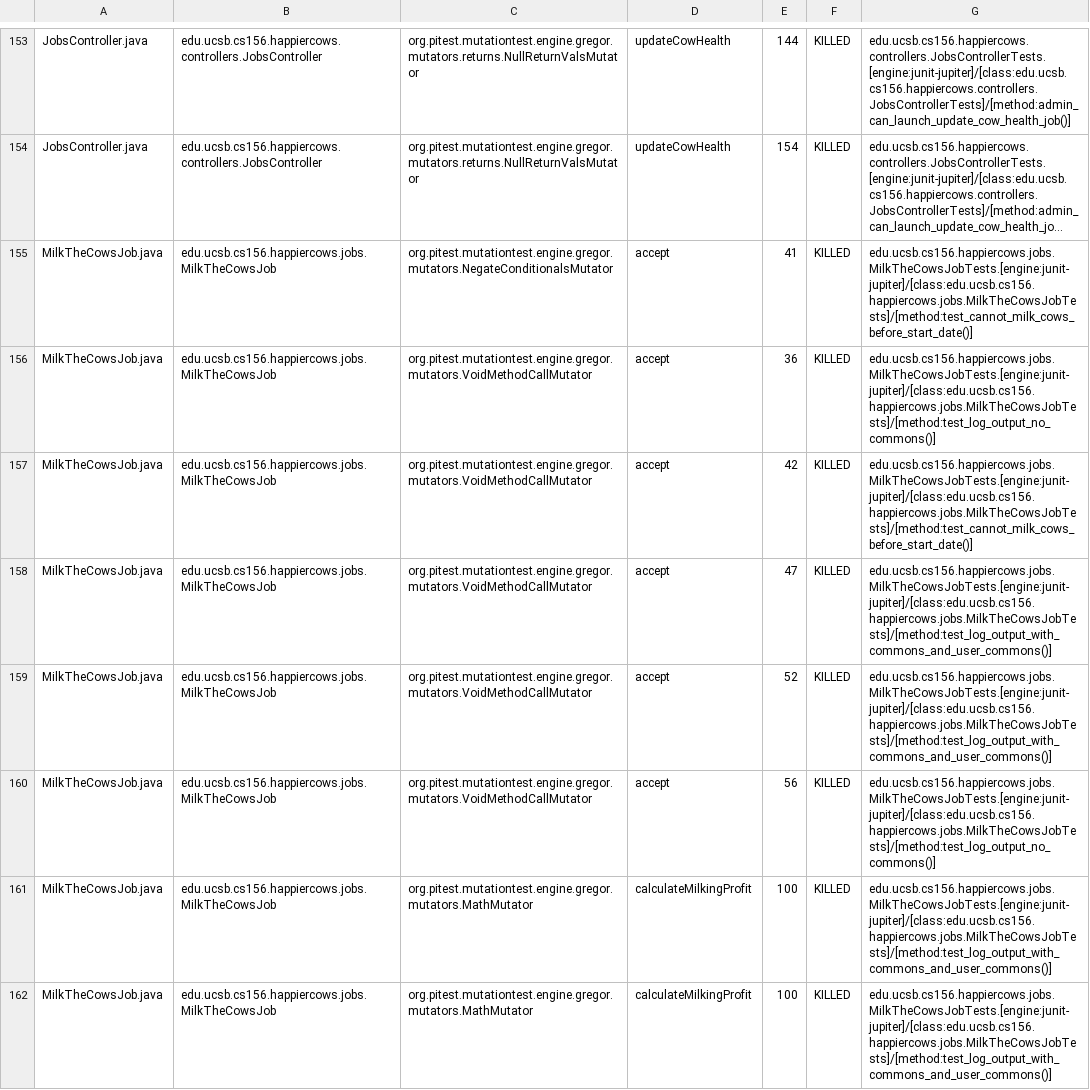
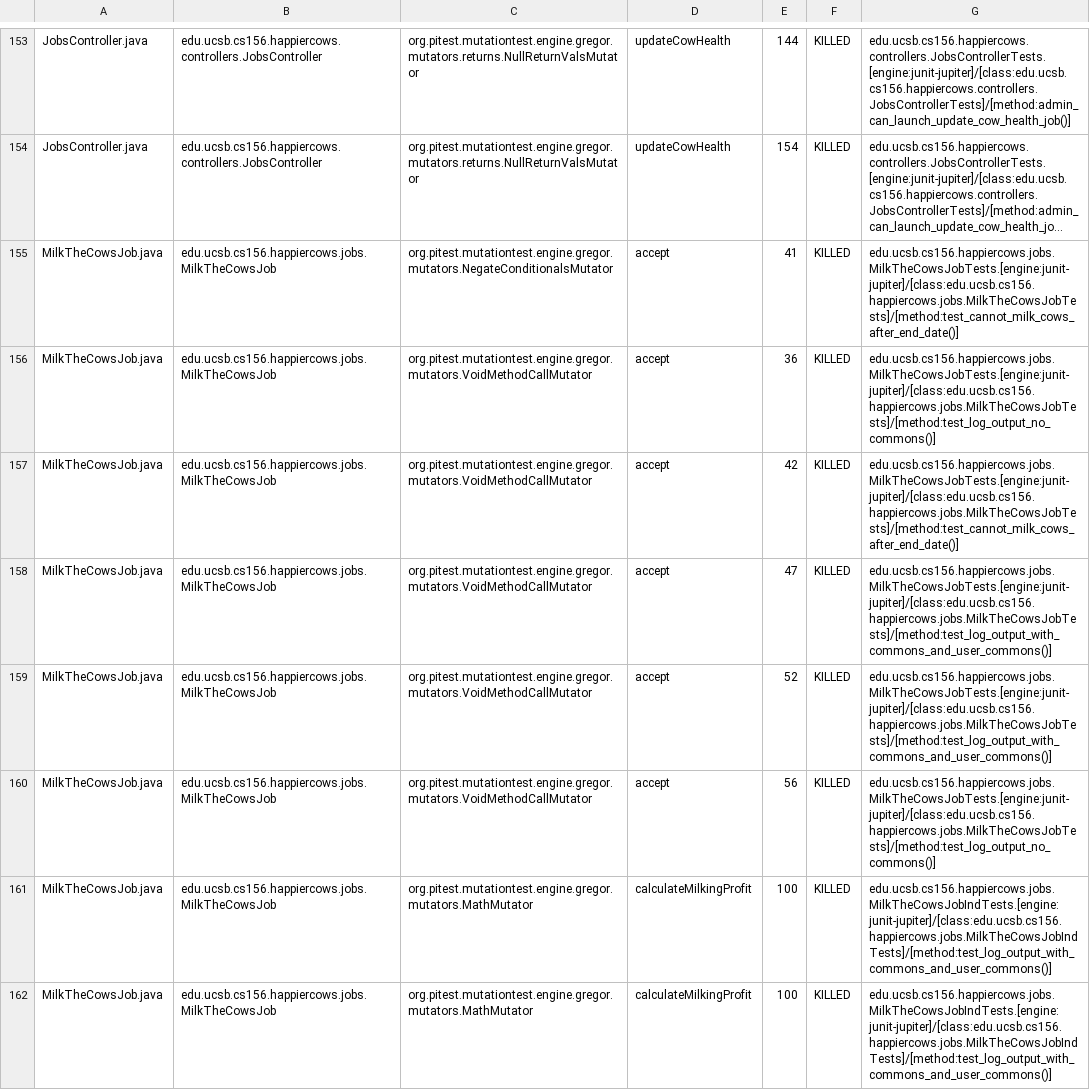
Before and after one commit to ucsb-cs156-f23/proj-happycows-f23-5pm-4, a CSV file: prs/37/pitest/mutations.csv, drawn as a sheet; only a part is shown, gaps mark what is left out; long unchanged cells end in …; the diff covers the shown part only; the diff names each change by its address in the sheet, - before the commit and + after, or states it on an @@ line.

Commit message:
Deploying to gh-pages from @ ucsb-cs156-f23/proj-happycows-f23-5pm-4@6062af94810d3e9b9fe8c369a5f65d178d7c744d 🚀

```diff
--- a/prs/37/pitest/mutations.csv
+++ b/prs/37/pitest/mutations.csv
-G155: edu.ucsb.cs156.happiercows.jobs.MilkTheCowsJobTests.[engine:junit-jupiter]/[class:edu.ucsb.cs156.happiercows.jobs.MilkTheCowsJobTests]/[method:test_cannot_milk_cows_before_start_date()]
+G155: edu.ucsb.cs156.happiercows.jobs.MilkTheCowsJobTests.[engine:junit-jupiter]/[class:edu.ucsb.cs156.happiercows.jobs.MilkTheCowsJobTests]/[method:test_cannot_milk_cows_after_end_date()]
-G157: edu.ucsb.cs156.happiercows.jobs.MilkTheCowsJobTests.[engine:junit-jupiter]/[class:edu.ucsb.cs156.happiercows.jobs.MilkTheCowsJobTests]/[method:test_cannot_milk_cows_before_start_date()]
+G157: edu.ucsb.cs156.happiercows.jobs.MilkTheCowsJobTests.[engine:junit-jupiter]/[class:edu.ucsb.cs156.happiercows.jobs.MilkTheCowsJobTests]/[method:test_cannot_milk_cows_after_end_date()]
-G161:G162: edu.ucsb.cs156.happiercows.jobs.MilkTheCowsJobTests.[engine:junit-jupiter]/[class:edu.ucsb.cs156.happiercows.jobs.MilkTheCowsJobTests]/[method:test_log_output_with_commons_and_user_commons()]
+G161:G162: edu.ucsb.cs156.happiercows.jobs.MilkTheCowsJobIndTests.[engine:junit-jupiter]/[class:edu.ucsb.cs156.happiercows.jobs.MilkTheCowsJobIndTests]/[method:test_log_output_with_commons_and_user_commons()]
```
Also changed, not shown: 58 edited cells elsewhere in this file, 47 other files.
